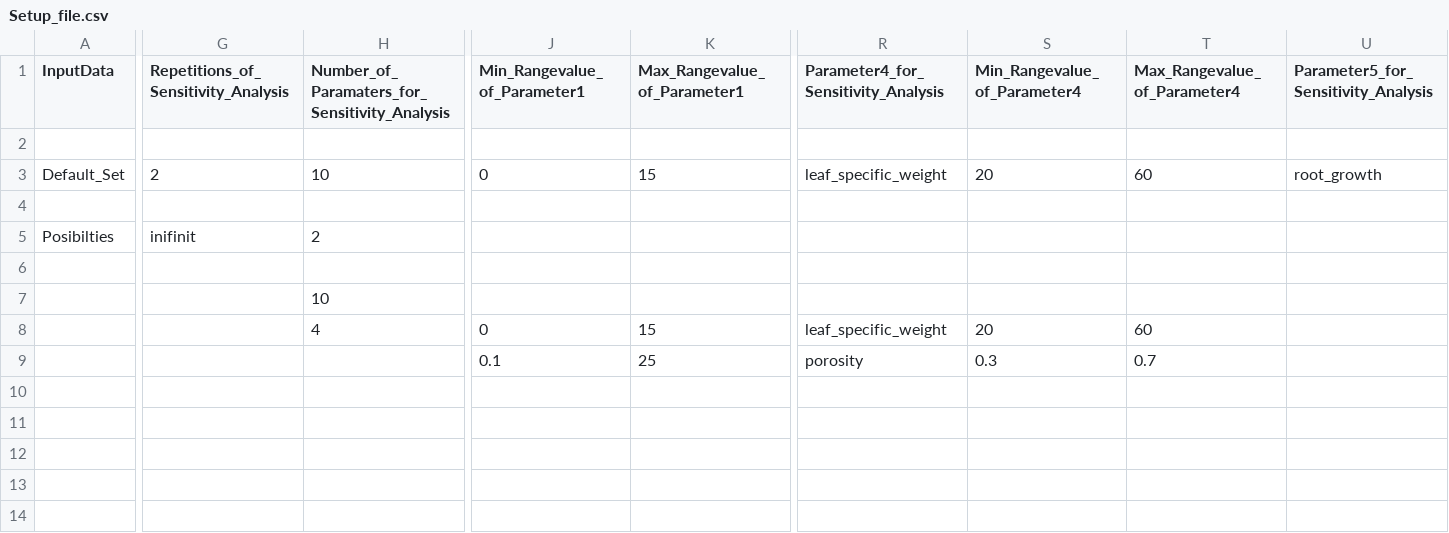
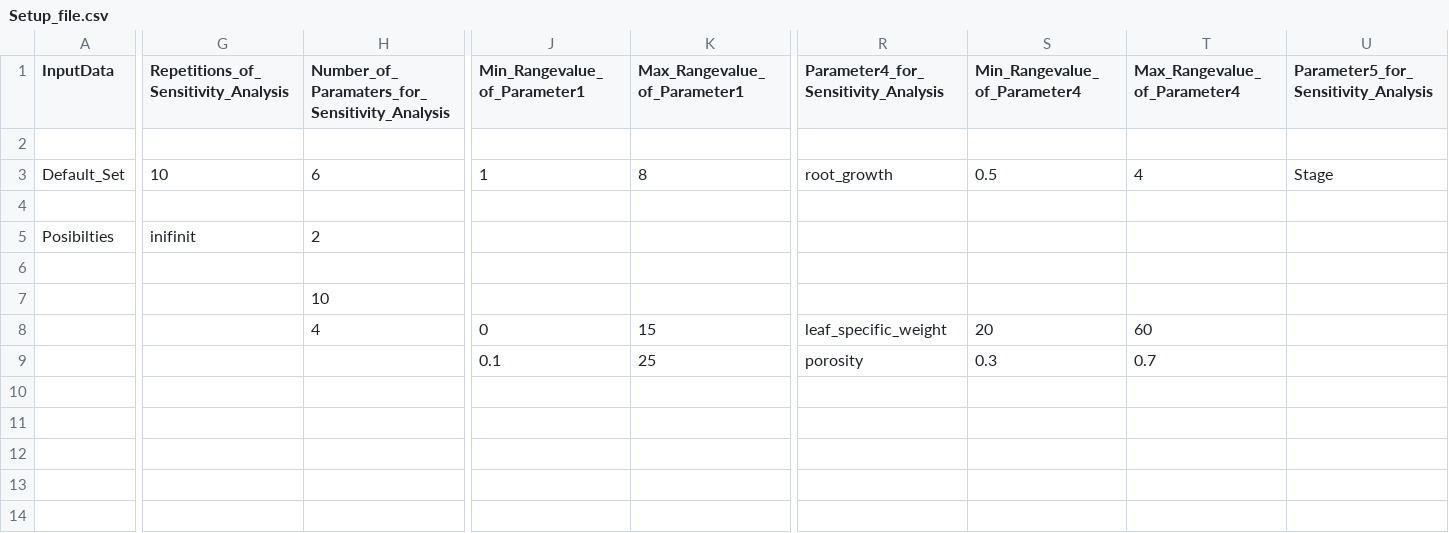
Before and after one commit to jlu-ilr-hydro/pmf, a CSV file: sensitivity_analysis/Setup_file.csv, drawn as a sheet; only a part is shown, gaps mark what is left out; the diff covers the shown part only; the diff names each change by its address in the sheet, - before the commit and + after, or states it on an @@ line.

```diff
--- a/sensitivity_analysis/Setup_file.csv
+++ b/sensitivity_analysis/Setup_file.csv
-G3: 2
+G3: 10
-H3: 10
+H3: 6
-J3 (Min_Rangevalue_of_Parameter1): 0
+J3 (Min_Rangevalue_of_Parameter1): 1
-K3 (Max_Rangevalue_of_Parameter1): 15
+K3 (Max_Rangevalue_of_Parameter1): 8
-R3: leaf_specific_weight
+R3: root_growth
-S3 (Min_Rangevalue_of_Parameter4): 20
+S3 (Min_Rangevalue_of_Parameter4): 0.5
-T3 (Max_Rangevalue_of_Parameter4): 60
+T3 (Max_Rangevalue_of_Parameter4): 4
-U3: root_growth
+U3: Stage
```
Also changed, not shown: 18 edited cells elsewhere in this file, 6 other files.
